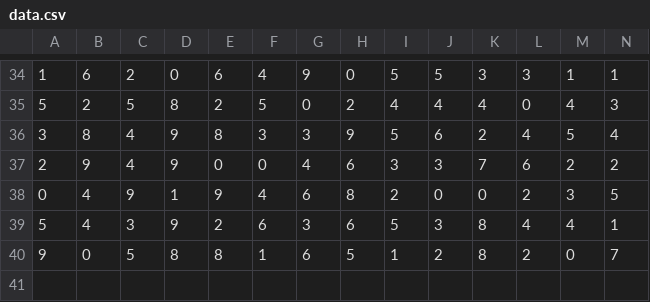
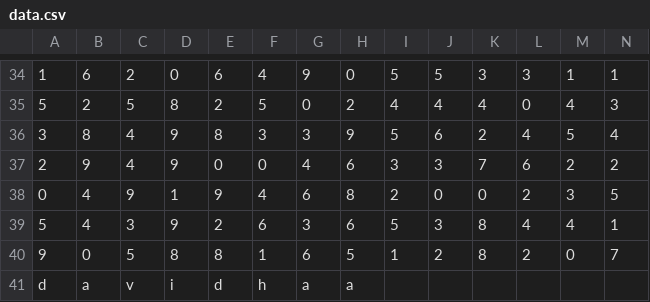
Before and after one commit to davipatti/testing-line-endings, a CSV file: data.csv, drawn as a sheet; only a part is shown, gaps mark what is left out; rows hold the shown columns only; the diff names each change by its address in the sheet, - before the commit and + after, or states it on an @@ line.

Commit message:
Update data.csv
Saving on Clary's windows macine as CSV, with eol=lf in .gitattributes.

```diff
--- a/data.csv
+++ b/data.csv
+row 41: d | a | v | i | d | h | a | a
```
